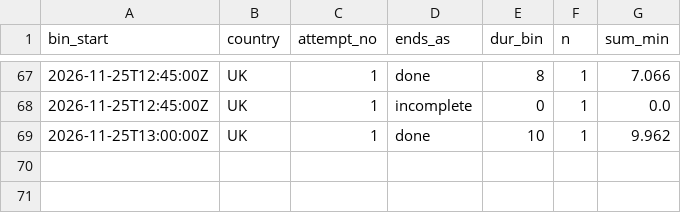
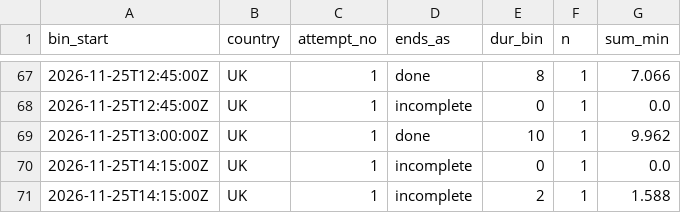
Before and after one commit to btrantruong/preferfeed-status, a CSV file: data/attempts_hist.csv, drawn as a sheet; only a part is shown, gaps mark what is left out.

```diff
--- a/data/attempts_hist.csv
+++ b/data/attempts_hist.csv
@@ -69 +69,3 @@ bin_start,country,attempt_no,ends_as,dur_bin,n,sum_min
 2026-11-25T13:00:00Z,UK,1,done,10,1,9.962
+2026-11-25T14:15:00Z,UK,1,incomplete,0,1,0.0
+2026-11-25T14:15:00Z,UK,1,incomplete,2,1,1.588
```
Also changed, not shown: data/active.csv, data/session_state.csv, 6 other files.
